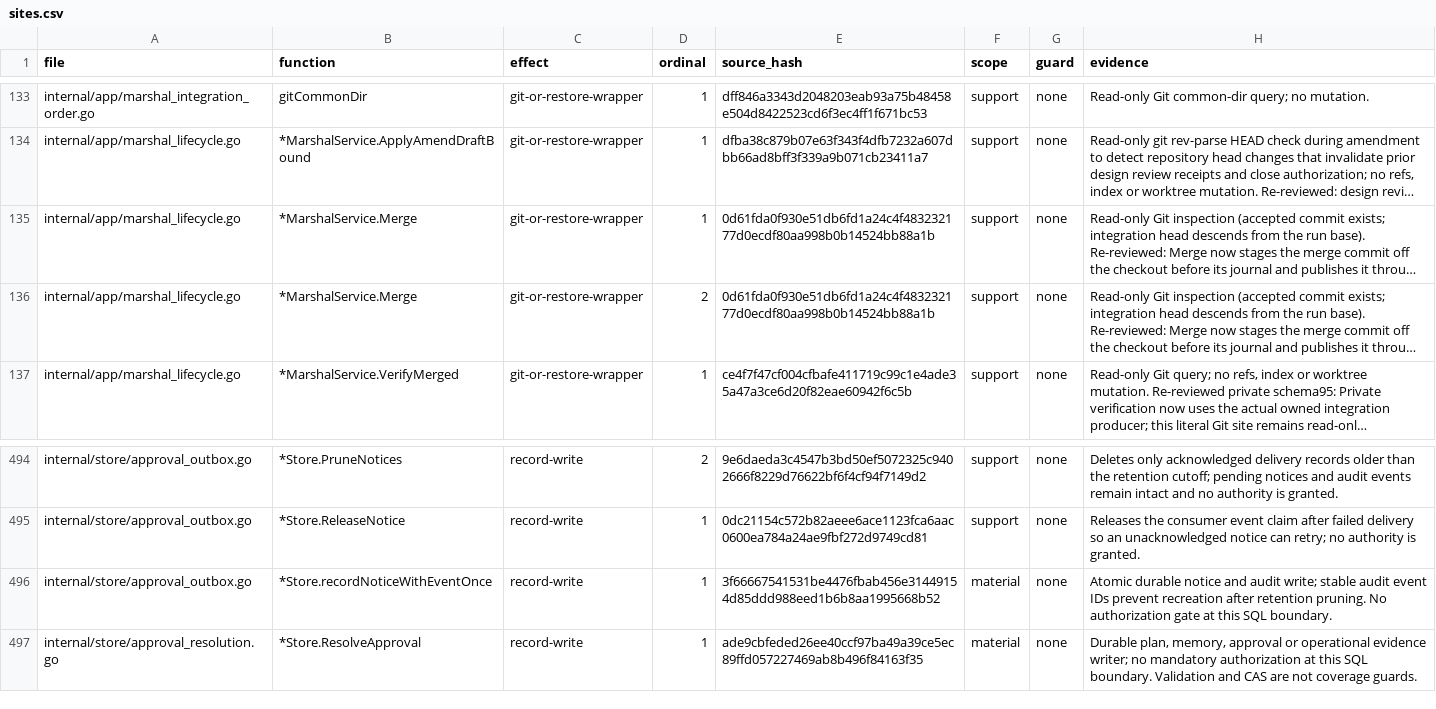
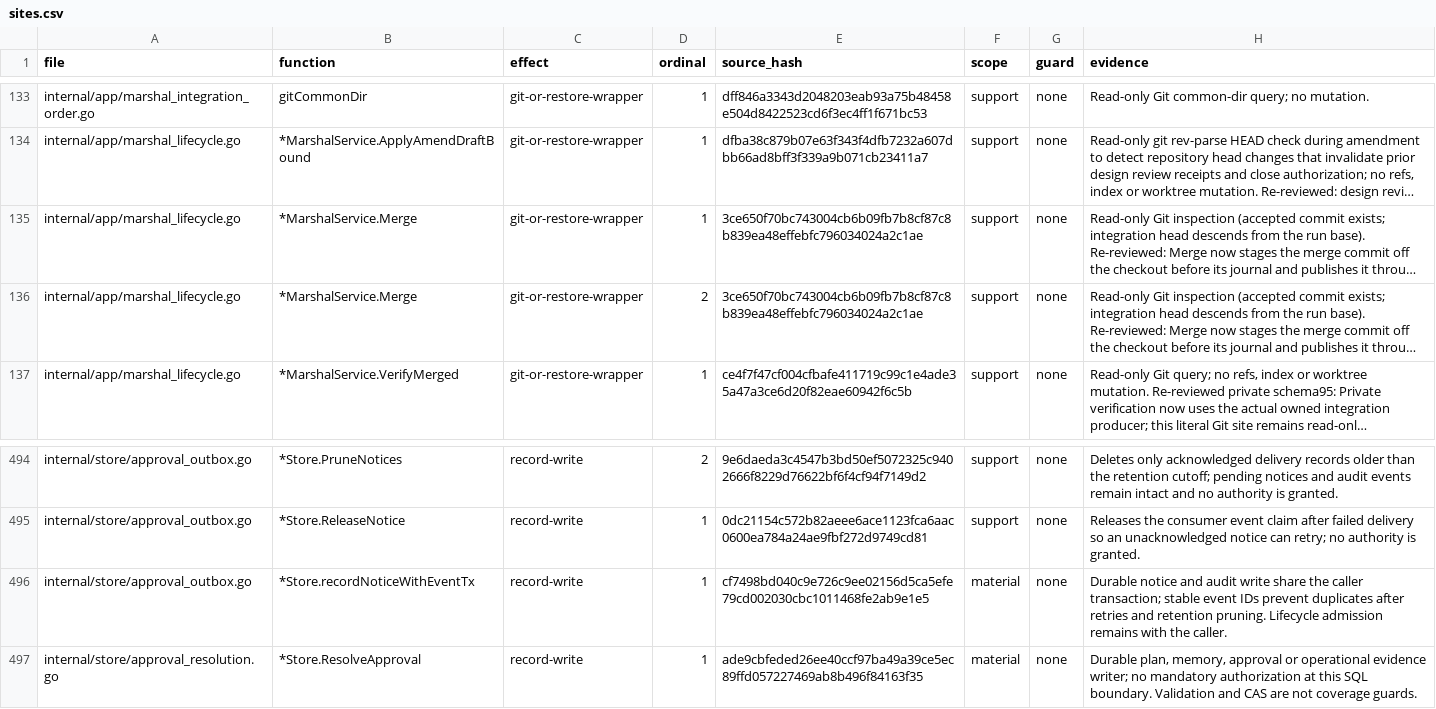
Before and after one commit to Zen1th53/marshal, a CSV file: tools/effect-inventory/sites.csv, drawn as a sheet; only a part is shown, gaps mark what is left out; long unchanged cells end in …; the diff names each change by its address in the sheet, - before the commit and + after, or states it on an @@ line.

Commit message:
Fix review disagreement grouping and durable merge notices

```diff
--- a/tools/effect-inventory/sites.csv
+++ b/tools/effect-inventory/sites.csv
-E135:E136 (source_hash): 0d61fda0f930e51db6fd1a24c4f483232177d0ecdf80aa998b0b14524bb88a1b
+E135:E136 (source_hash): 3ce650f70bc743004cb6b09fb7b8cf87c8b839ea48effebfc796034024a2c1ae
-B496 (function): *Store.recordNoticeWithEventOnce
+B496 (function): *Store.recordNoticeWithEventTx
-E496 (source_hash): 3f66667541531be4476fbab456e31449154d85ddd988eed1b6b8aa1995668b52
+E496 (source_hash): cf7498bd040c9e726c9ee02156d5ca5efe79cd002030cbc1011468fe2ab9e1e5
-H496 (evidence): Atomic durable notice and audit write; stable audit event IDs prevent recreation after retention pruning. No authorization gate at this SQL boundary.
+H496 (evidence): Durable notice and audit write share the caller transaction; stable event IDs prevent duplicates after retries and retention pruning. Lifecycle admission remains with the caller.
```
Also changed, not shown: 7 other files.
